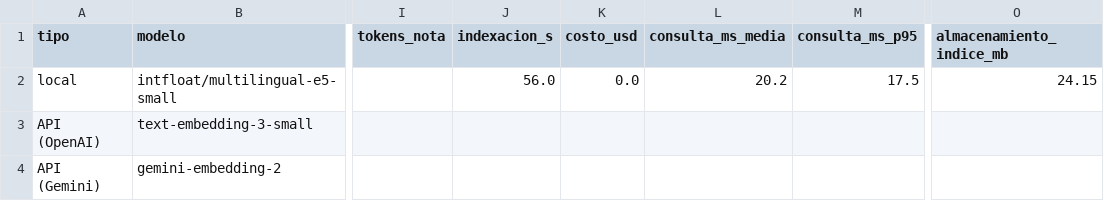
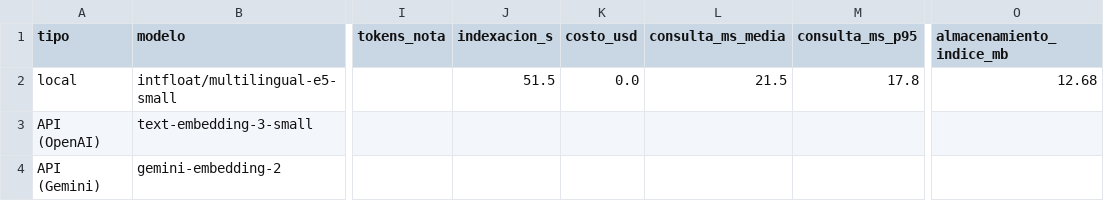
Before and after one commit to RenataZuta/Homework, a CSV file: tarea1/eval/results/embeddings_comparacion.csv, drawn as a sheet; only a part is shown, gaps mark what is left out; the diff names each change by its address in the sheet, - before the commit and + after, or states it on an @@ line.

```diff
--- a/tarea1/eval/results/embeddings_comparacion.csv
+++ b/tarea1/eval/results/embeddings_comparacion.csv
-J2 (indexacion_s): 56.0
+J2 (indexacion_s): 51.5
-L2 (consulta_ms_media): 20.2
+L2 (consulta_ms_media): 21.5
-M2 (consulta_ms_p95): 17.5
+M2 (consulta_ms_p95): 17.8
-O2 (almacenamiento_indice_mb): 24.15
+O2 (almacenamiento_indice_mb): 12.68
```
Also changed, not shown: 7 other files.
